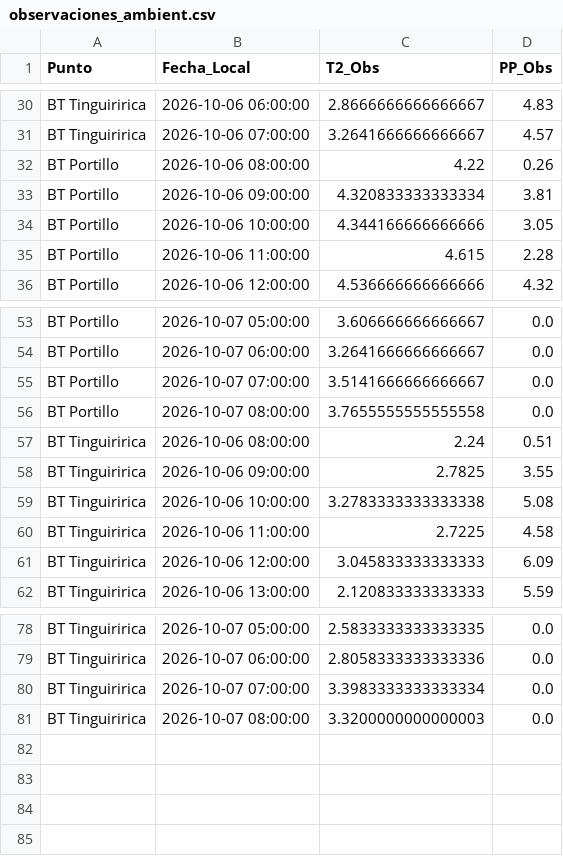
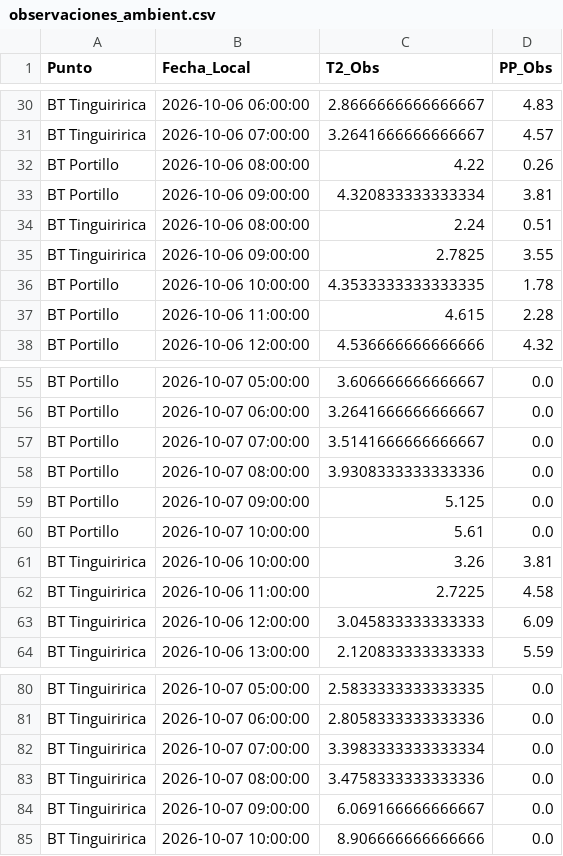
Before and after one commit to robleiva/pronostico-tinguiririca, a CSV file: historico/observaciones_ambient.csv, drawn as a sheet; only a part is shown, gaps mark what is left out.

```diff
--- a/historico/observaciones_ambient.csv
+++ b/historico/observaciones_ambient.csv
@@ -33,3 +33,5 @@ BT Portillo,2026-10-06 08:00:00,4.22,0.26
 BT Portillo,2026-10-06 09:00:00,4.320833333333334,3.81
-BT Portillo,2026-10-06 10:00:00,4.344166666666666,3.05
+BT Tinguiririca,2026-10-06 08:00:00,2.24,0.51
+BT Tinguiririca,2026-10-06 09:00:00,2.7825,3.55
+BT Portillo,2026-10-06 10:00:00,4.3533333333333335,1.78
 BT Portillo,2026-10-06 11:00:00,4.615,2.28
@@ -55,6 +57,6 @@ BT Portillo,2026-10-07 06:00:00,3.2641666666666667,0.0
 BT Portillo,2026-10-07 07:00:00,3.5141666666666667,0.0
-BT Portillo,2026-10-07 08:00:00,3.7655555555555558,0.0
-BT Tinguiririca,2026-10-06 08:00:00,2.24,0.51
-BT Tinguiririca,2026-10-06 09:00:00,2.7825,3.55
-BT Tinguiririca,2026-10-06 10:00:00,3.2783333333333338,5.08
+BT Portillo,2026-10-07 08:00:00,3.9308333333333336,0.0
+BT Portillo,2026-10-07 09:00:00,5.125,0.0
+BT Portillo,2026-10-07 10:00:00,5.61,0.0
+BT Tinguiririca,2026-10-06 10:00:00,3.26,3.81
 BT Tinguiririca,2026-10-06 11:00:00,2.7225,4.58
@@ -80,2 +82,4 @@ BT Tinguiririca,2026-10-07 06:00:00,2.8058333333333336,0.0
 BT Tinguiririca,2026-10-07 07:00:00,3.3983333333333334,0.0
-BT Tinguiririca,2026-10-07 08:00:00,3.3200000000000003,0.0
+BT Tinguiririca,2026-10-07 08:00:00,3.4758333333333336,0.0
+BT Tinguiririca,2026-10-07 09:00:00,6.069166666666667,0.0
+BT Tinguiririca,2026-10-07 10:00:00,8.906666666666666,0.0
```
Also changed, not shown: 1 other file.
